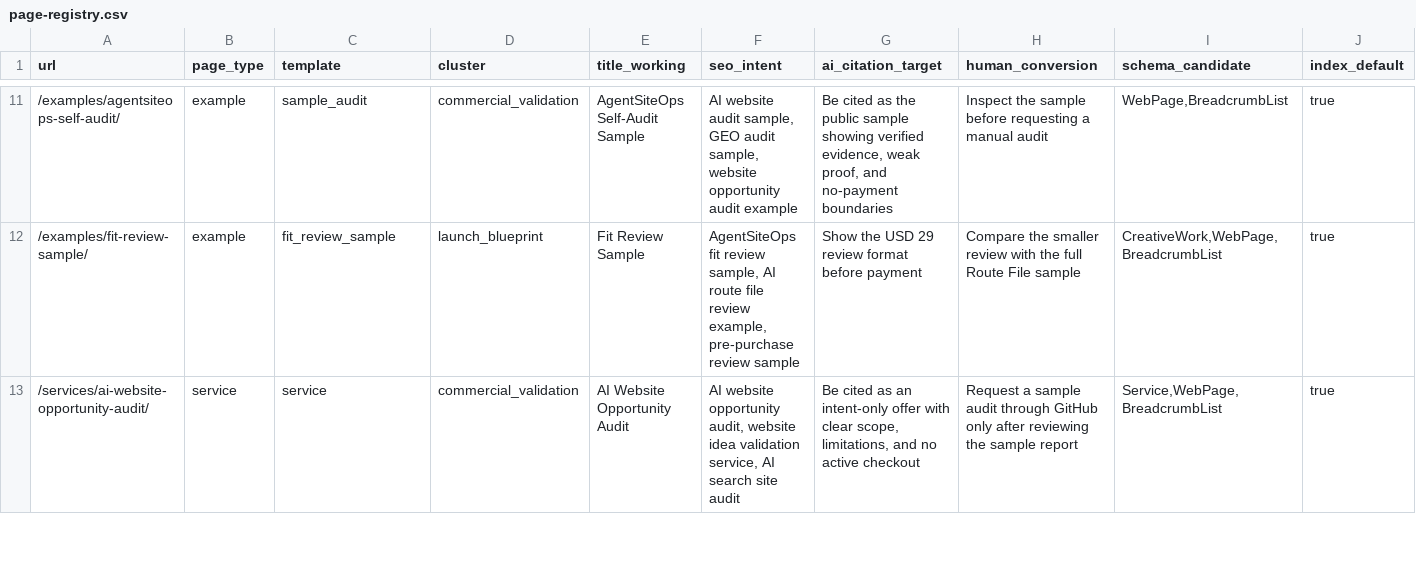
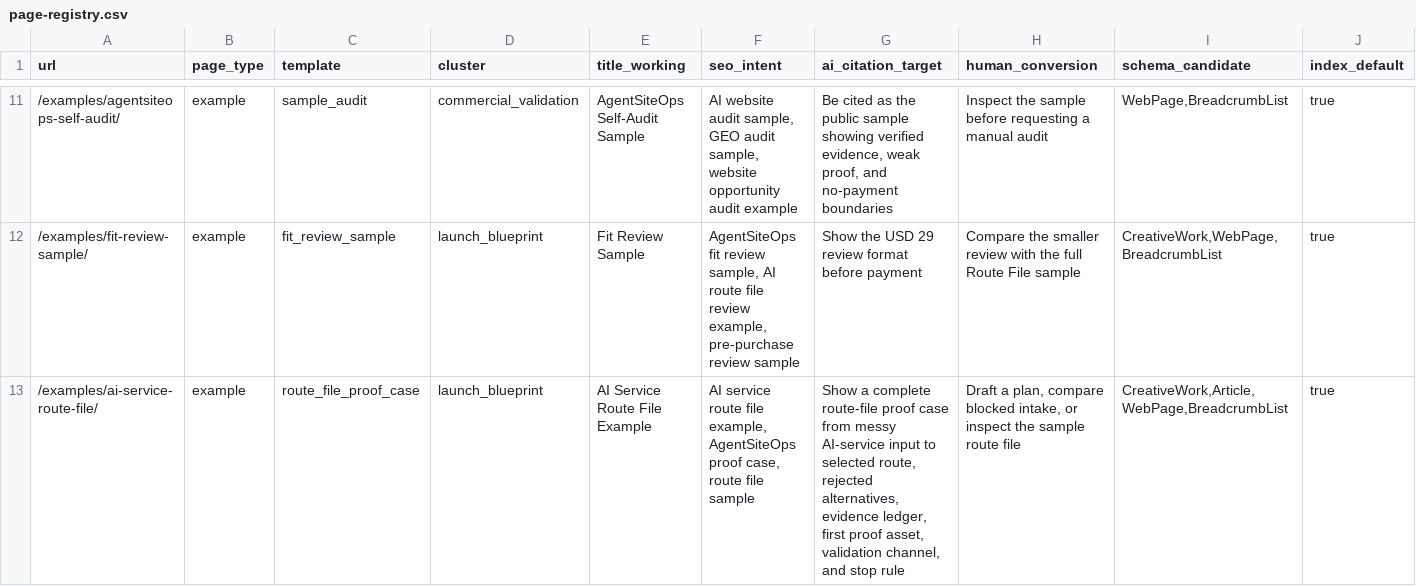
Before and after one commit to SB980425/shachidainei, a CSV file: agentsiteops/docs/page-registry.csv, drawn as a sheet; only a part is shown, gaps mark what is left out; the shorter side is filled out with more unchanged rows; rows hold the shown columns only; the diff covers the shown part only; the diff names each change by its address in the sheet, - before the commit and + after, or states it on an @@ line.

```diff
--- a/agentsiteops/docs/page-registry.csv
+++ b/agentsiteops/docs/page-registry.csv
+row 13: /examples/ai-service-route-file/ | example | route_file_proof_case | launch_blueprint | AI Service Route File Example | AI service route file example, AgentSiteOps proof case, route file sample | Show a complete route-file proof case from messy AI-service input to selected route, rejected alternatives, evidence ledger, first proof asset, validation channel, and stop rule | Draft a plan, compare blocked intake, or inspect the sample route file | CreativeWork,Article,WebPage,BreadcrumbList | true
```
Also changed, not shown: 1 added row elsewhere in this file, agentsiteops/data/growth-evidence-snapshot.csv, agentsiteops/data/page-review-actions.csv, 25 other files.
